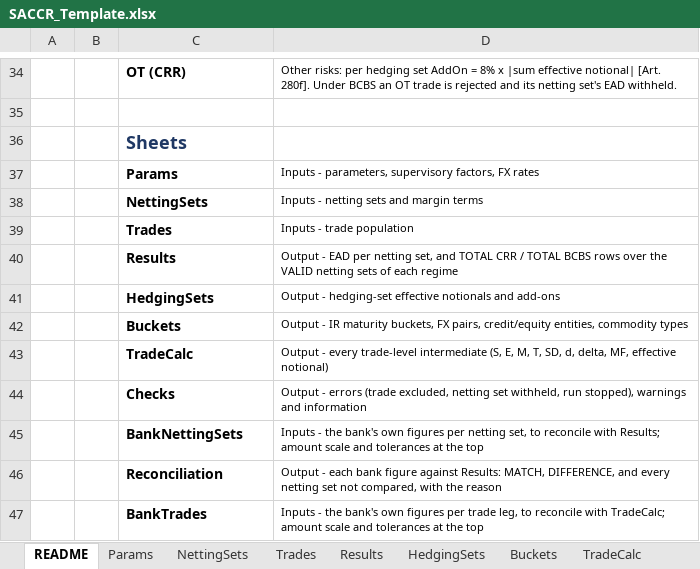
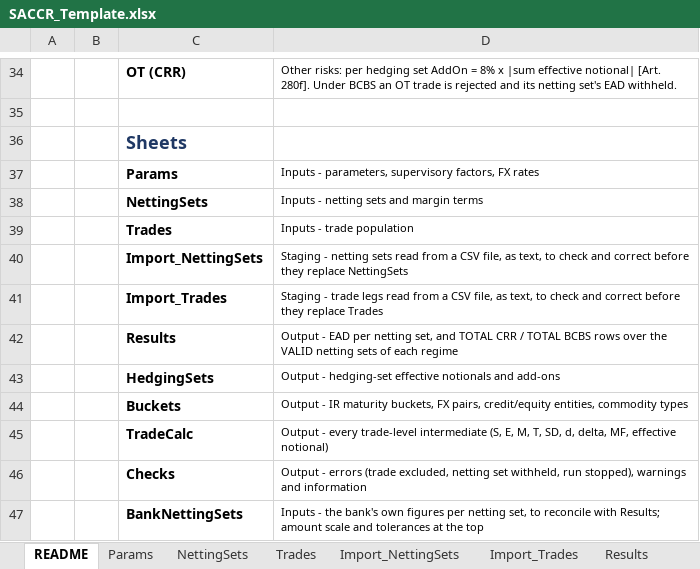
Before and after one commit to danielep71/K-SACCR, an Excel workbook: src/workbook/SACCR_Template.xlsx, sheet README, drawn as a sheet; only a part is shown, gaps mark what is left out; the shorter side is filled out with more unchanged rows; values as stored, in another font and other column widths than the file's, no borders; charts and pictures not drawn; the diff names each change by its address in the sheet, - before the commit and + after, or states it on an @@ line.

Commit message:
Add the Import_NettingSets and Import_Trades staging sheets (#449)
Part of #208: the template gains the two sheets where a CSV file will be
loaded for checking and correction before it replaces NettingSets or
Trades. Nothing reads or writes them yet; loading comes with the import
macros.

- Template: Import_NettingSets (shImportNettingSets) and Import_Trades
  (shImportTrades) after Trades: title and instruction, the source file,
  load time, record count and status (EMPTY) in D4:D7, the CSV names in
  row 8 and, in row 9, a CSV line column then the contract's columns in
  contract order with the sheet headers; data columns formatted as text.
  Names ImportNettingSets_Header, ImportTrades_Header (C9) and
  ImportNS_/ImportTR_ File, LoadedAt, Records, Status.
- README sheet: the two sheets in the sheet list; the rows below, the
  reference-card picture and its link move down by two.
- shImportNettingSets.cls and shImportTrades.cls in vba-projects.json.
- check_csv_contract checks the staging headers, CSV names and anchors
  against the contract, with a test; the export-comparison tests take
  the component count from the manifest.
- README, src/README, INSTALLATION (18 sheets), CHANGELOG.

Validated: python tools/check.py (all gates PASS), Ruff, mypy --strict;
CI Repository integrity PASS on 1bffeb4; Codex found no issues; the
template opens in LibreOffice. Merged on the owner's instruction; no
Excel run output was reported for this PR.

```diff
--- a/src/workbook/SACCR_Template.xlsx (sheet README)
+++ b/src/workbook/SACCR_Template.xlsx (sheet README)
+sheet tab: Import_NettingSets
+sheet tab: Import_Trades
+row 40:  |  | Import_NettingSets | Staging - netting sets read from a CSV file, as text, to check and correct before they replace NettingSets
+row 41:  |  | Import_Trades | Staging - trade legs read from a CSV file, as text, to check and correct before they replace Trades
```
Also changed, not shown: charts or pictures, 10 other files.
